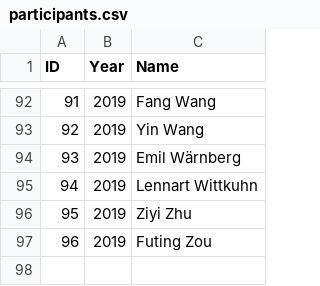
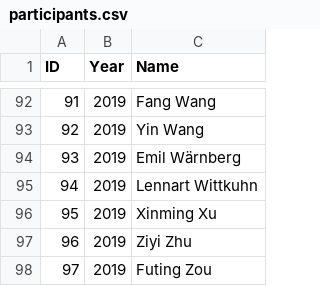
Before and after one commit to Summer-MIND/Summer-MIND.github.io, a CSV file: _data/participants.csv, drawn as a sheet; only a part is shown, gaps mark what is left out; addresses are those after the commit; the diff names each change by its address in the sheet, - before the commit and + after, or states it on an @@ line.

```diff
--- a/_data/participants.csv
+++ b/_data/participants.csv
+row 96: 95 | 2019 | Xinming Xu
@@ column A (ID) renumbered from row 97 down @@
```
Also changed, not shown: _data/previous.csv, 2 other files.
